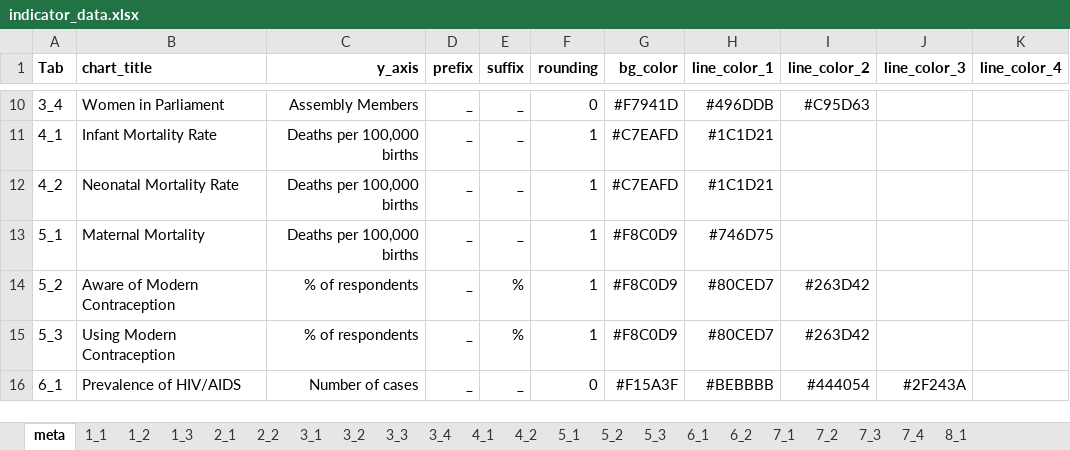
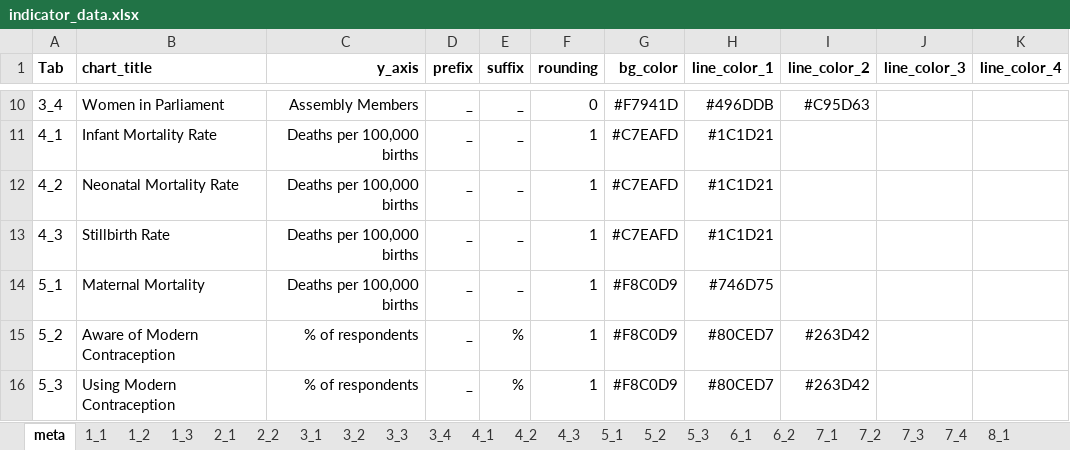
Before and after one commit to opendatakosovo/UNKT-MDG-visualizer, an Excel workbook: data/indicator_data.xlsx, sheet meta, drawn as a sheet; only a part is shown, gaps mark what is left out; the shorter side is filled out with more unchanged rows; values as stored, in another font and other column widths than the file's, no borders; the diff names each change by its address in the sheet, - before the commit and + after, or states it on an @@ line.

```diff
--- a/data/indicator_data.xlsx (sheet meta)
+++ b/data/indicator_data.xlsx (sheet meta)
+sheet tab: 4_3
+row 13: 4_3 | Stillbirth Rate | Deaths per 100,000 births | _ | _ | 1 | #C7EAFD | #1C1D21
```
Also changed, not shown: sheet 4_2, sheet 5_1, data/Data Verification.xlsx, data/MDG Data.xlsx, 4 other files.
